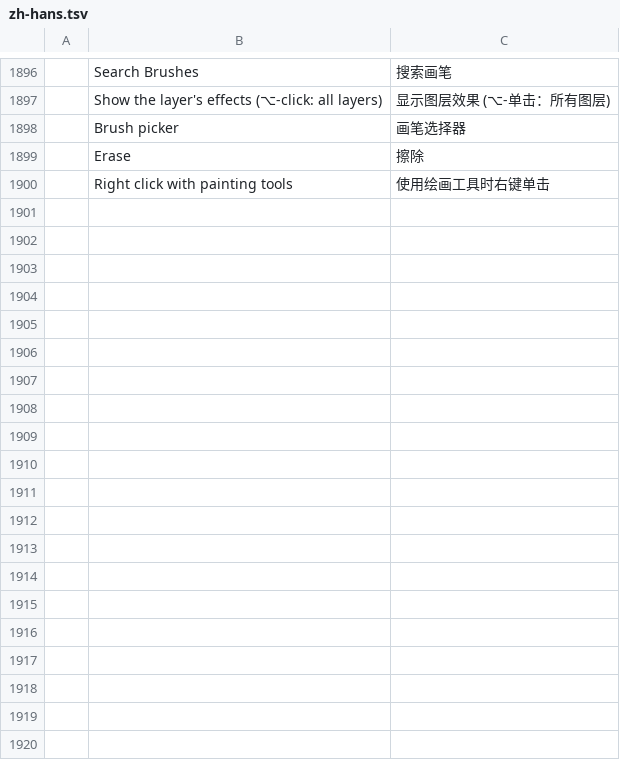
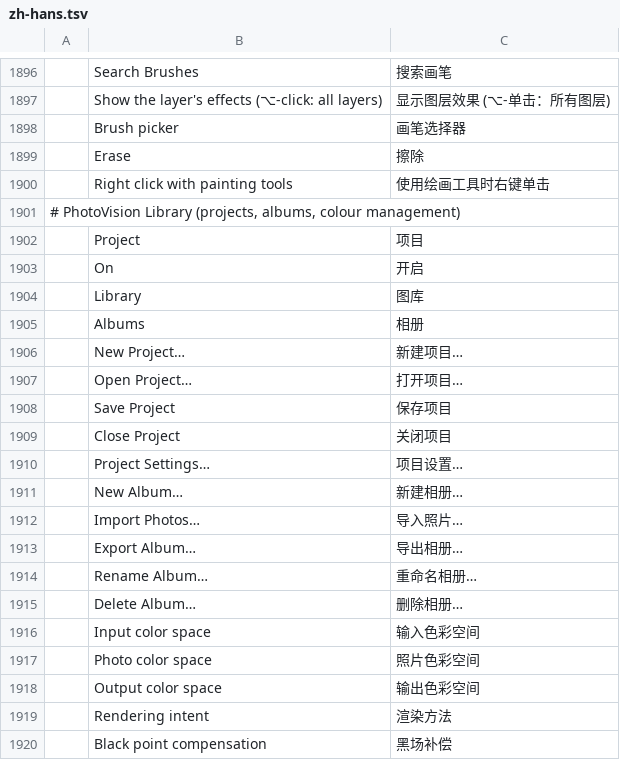
Before and after one commit to Cangrande-film/photovision, a TSV file: crates/ui-egui/src/i18n/zh-hans.tsv, drawn as a sheet; only a part is shown, gaps mark what is left out; the diff covers the shown part only; the diff names each change by its address in the sheet, - before the commit and + after, or states it on an @@ line.

```diff
--- a/crates/ui-egui/src/i18n/zh-hans.tsv
+++ b/crates/ui-egui/src/i18n/zh-hans.tsv
+row 1901: # PhotoVision Library (projects, albums, colour management)
+row 1902:  | Project | 项目
+row 1903:  | On | 开启
+row 1904:  | Library | 图库
+row 1905:  | Albums | 相册
+row 1906:  | New Project… | 新建项目…
+row 1907:  | Open Project… | 打开项目…
+row 1908:  | Save Project | 保存项目
+row 1909:  | Close Project | 关闭项目
+row 1910:  | Project Settings… | 项目设置…
+row 1911:  | New Album… | 新建相册…
+row 1912:  | Import Photos… | 导入照片…
+row 1913:  | Export Album… | 导出相册…
+row 1914:  | Rename Album… | 重命名相册…
+row 1915:  | Delete Album… | 删除相册…
+row 1916:  | Input color space | 输入色彩空间
+row 1917:  | Photo color space | 照片色彩空间
+row 1918:  | Output color space | 输出色彩空间
+row 1919:  | Rendering intent | 渲染方法
+row 1920:  | Black point compensation | 黑场补偿
```
Also changed, not shown: 51 added rows elsewhere in this file, crates/ui-egui/src/i18n/cs.tsv, crates/ui-egui/src/i18n/es.tsv, 26 other files.
